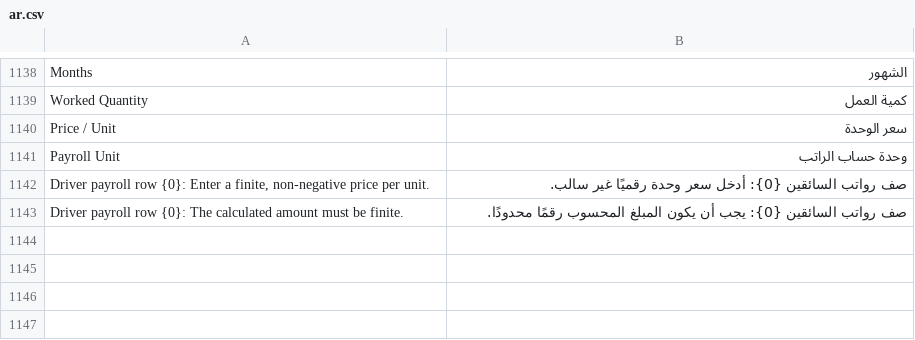
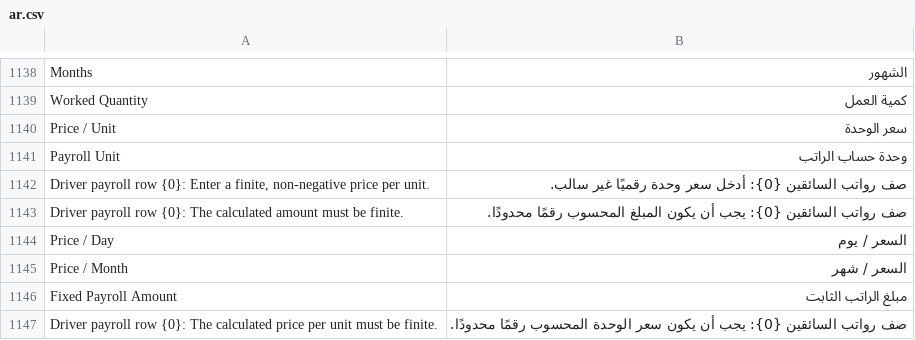
Before and after one commit to 00JIMMY00/heavy_equipment_rental, a CSV file: heavy_equipment_rental/translations/ar.csv, drawn as a sheet; only a part is shown, gaps mark what is left out; the diff names each change by its address in the sheet, - before the commit and + after, or states it on an @@ line.

Commit message:
Enhance driver payroll functionality by introducing fixed payroll amounts and implied rate calculations; update related documentation and translations.

```diff
--- a/heavy_equipment_rental/translations/ar.csv
+++ b/heavy_equipment_rental/translations/ar.csv
+row 1144: Price / Day | السعر / يوم
+row 1145: Price / Month | السعر / شهر
+row 1146: Fixed Payroll Amount | مبلغ الراتب الثابت
+row 1147: Driver payroll row {0}: The calculated price per unit must be finite. | صف رواتب السائقين {0}: يجب أن يكون سعر الوحدة المحسوب رقمًا محدودًا.
```
Also changed, not shown: 10 other files.
